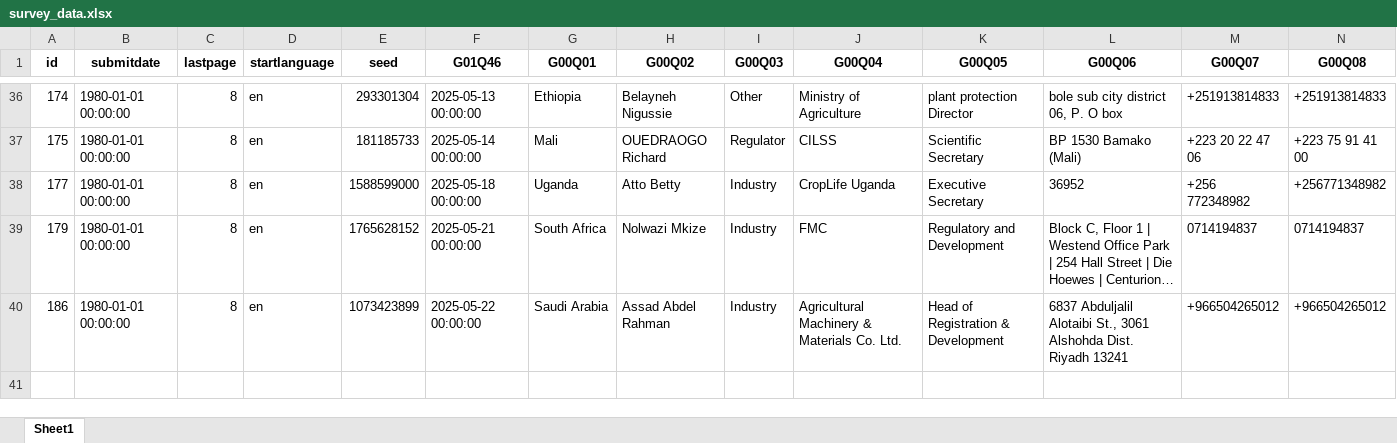
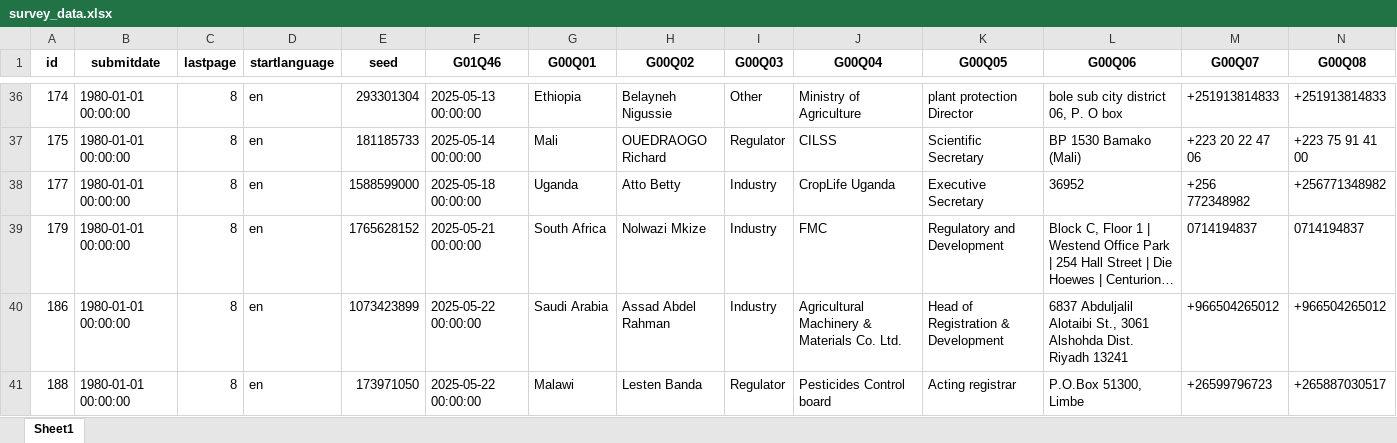
Before and after one commit to dkeya/webinar, an Excel workbook: survey_data.xlsx, sheet Sheet1, drawn as a sheet; only a part is shown, gaps mark what is left out; long unchanged cells end in …; values as stored, in another font and other column widths than the file's, no borders; rows hold the shown columns only; the diff names each change by its address in the sheet, - before the commit and + after, or states it on an @@ line.

Commit message:
first commits

```diff
--- a/survey_data.xlsx (sheet Sheet1)
+++ b/survey_data.xlsx (sheet Sheet1)
+row 41: 188 | 1980-01-01 00:00:00 | 8 | en | 173971050 | 2025-05-22 00:00:00 | Malawi | Lesten Banda | Regulator | Pesticides Control board | Acting registrar | P.O.Box 51300, Limbe | +26599796723 | +265887030517
```
